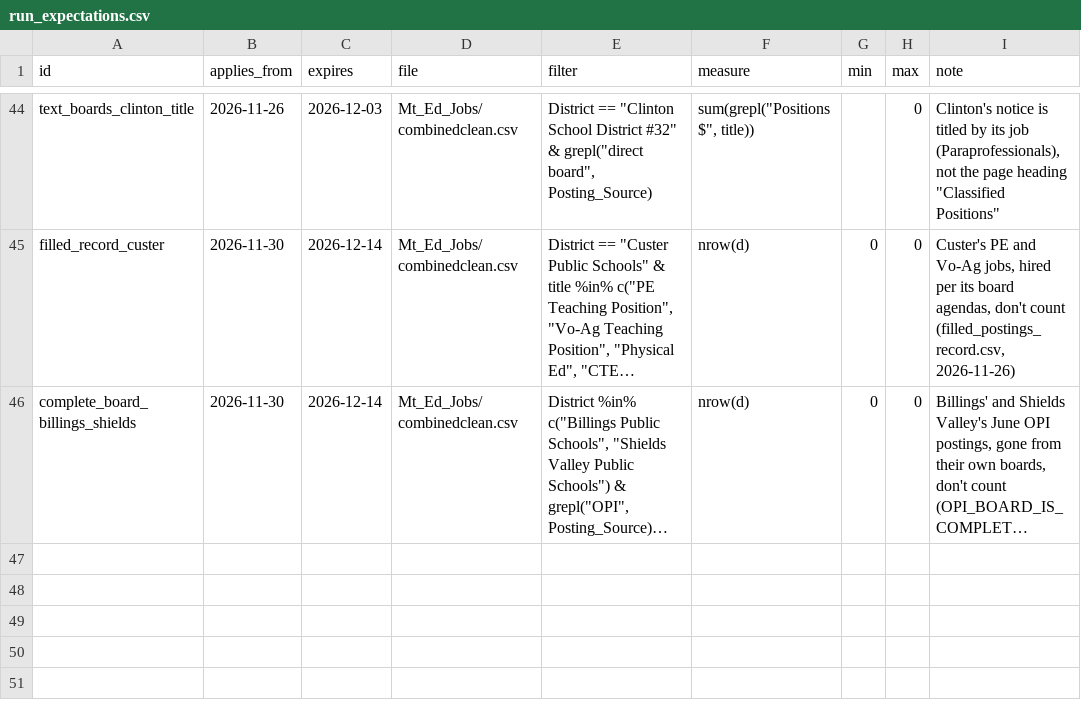
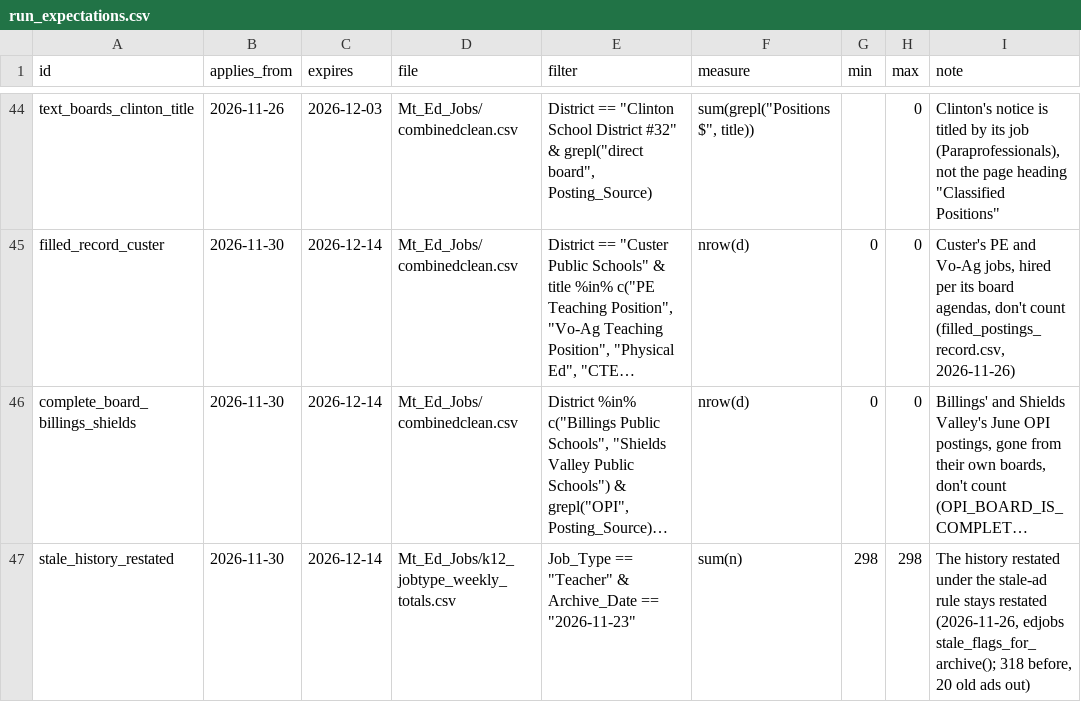
Before and after one commit to bostickmike/Montana-Education-Jobs-Dashboard, a CSV file: run_expectations.csv, drawn as a sheet; only a part is shown, gaps mark what is left out; long unchanged cells end in …; the diff names each change by its address in the sheet, - before the commit and + after, or states it on an @@ line.

```diff
--- a/run_expectations.csv
+++ b/run_expectations.csv
+row 47: stale_history_restated | 2026-11-30 | 2026-12-14 | Mt_Ed_Jobs/k12_jobtype_weekly_totals.csv | Job_Type == "Teacher" & Archive_Date == "2026-11-23" | sum(n) | 298 | 298 | The history restated under the stale-ad rule stays restated (2026-11-26, edjobs stale_flags_for_archive(); 318 before, 20 old ads out)
```
Also changed, not shown: Mt_Ed_Jobs/job_duration_spells.csv, Mt_Ed_Jobs/k12_district_weekly_totals.csv, 16 other files.
